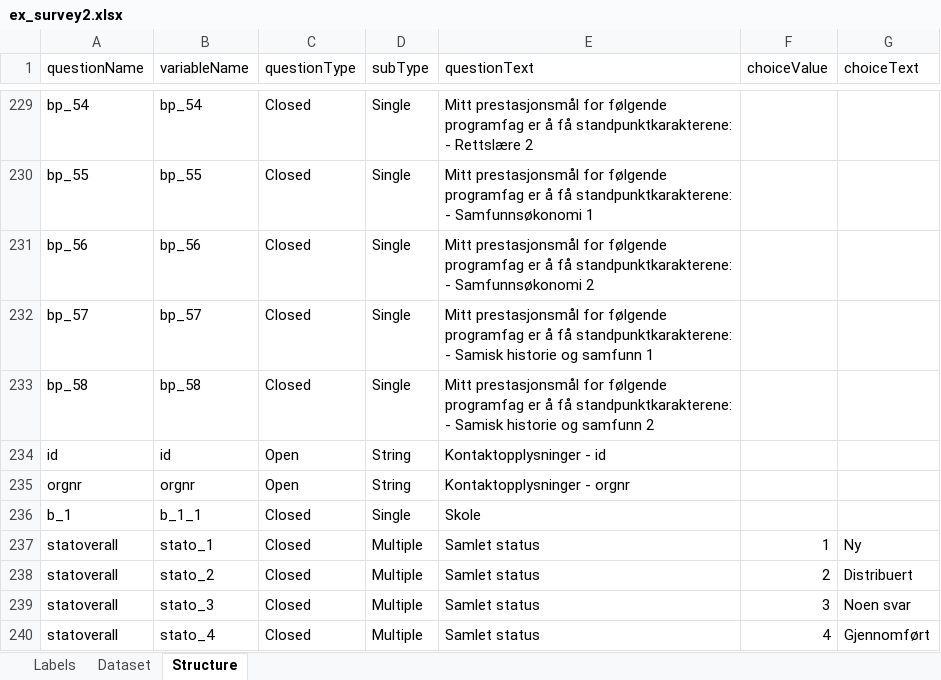
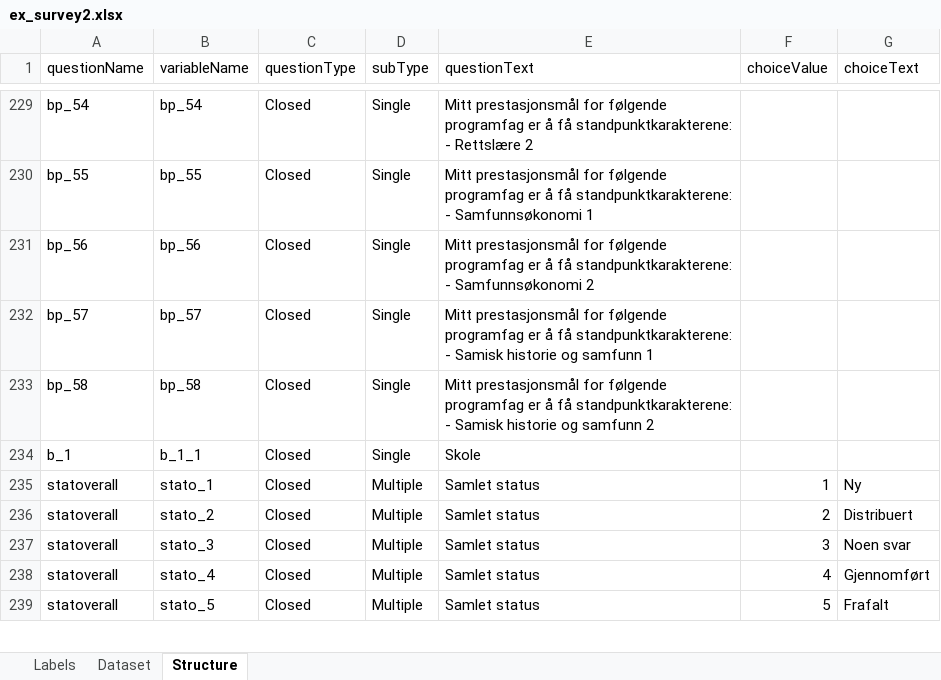
Before and after one commit to NIFU-NO/readSX, an Excel workbook: inst/extdata/ex_survey2.xlsx, sheet Structure, drawn as a sheet; only a part is shown, gaps mark what is left out; the shorter side is filled out with more unchanged rows; values as stored, in another font and other column widths than the file's, no borders; the diff names each change by its address in the sheet, - before the commit and + after, or states it on an @@ line.

```diff
--- a/inst/extdata/ex_survey2.xlsx (sheet Structure)
+++ b/inst/extdata/ex_survey2.xlsx (sheet Structure)
-row 234: id | id | Open | String | Kontaktopplysninger - id
-row 235: orgnr | orgnr | Open | String | Kontaktopplysninger - orgnr
```
Also changed, not shown: sheet Dataset, sheet Labels, 12 other files.
